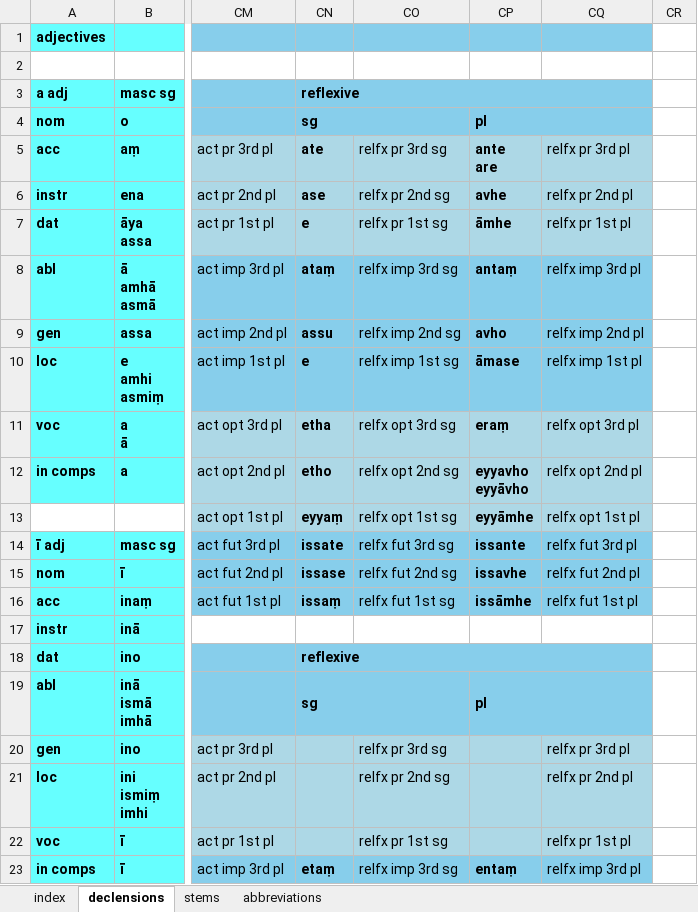
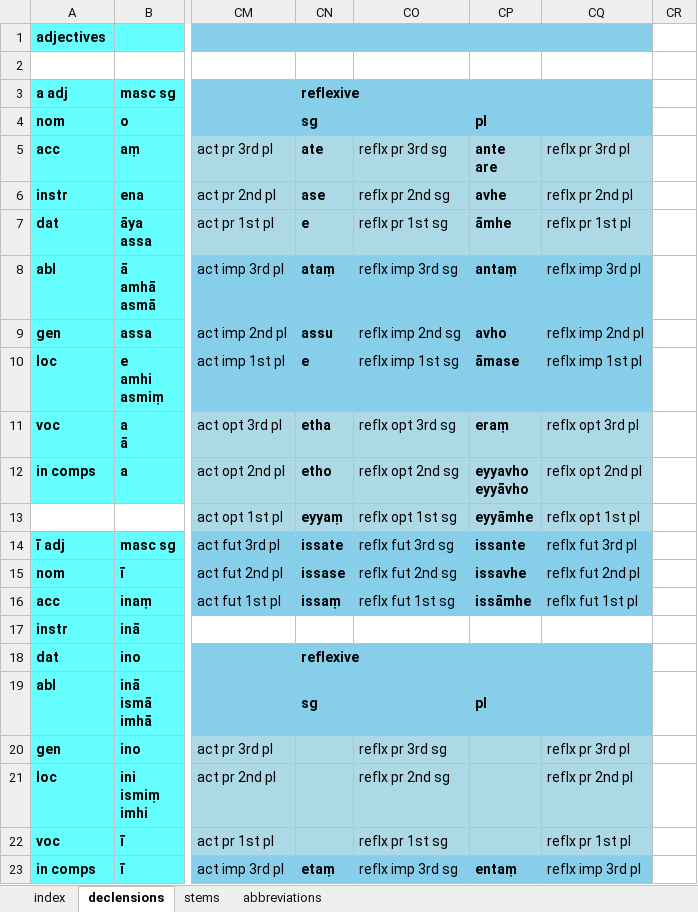
Before and after one commit to digitalpalitools/inflection-generator, an Excel workbook: declensions & conjugations.xlsx, sheet declensions, drawn as a sheet; only a part is shown, gaps mark what is left out; values as stored, in another font and other column widths than the file's, no borders; charts and pictures not drawn; the diff covers the shown part only; the diff names each change by its address in the sheet, - before the commit and + after, or states it on an @@ line.

Commit message:
relfx > reflx

```diff
--- a/declensions & conjugations.xlsx (sheet declensions)
+++ b/declensions & conjugations.xlsx (sheet declensions)
-CO5: relfx pr 3rd sg
+CO5: reflx pr 3rd sg
-CQ5: relfx pr 3rd pl
+CQ5: reflx pr 3rd pl
-CO6: relfx pr 2nd sg
+CO6: reflx pr 2nd sg
-CQ6: relfx pr 2nd pl
+CQ6: reflx pr 2nd pl
-CO7: relfx pr 1st sg
+CO7: reflx pr 1st sg
-CQ7: relfx pr 1st pl
+CQ7: reflx pr 1st pl
-CO8: relfx imp 3rd sg
+CO8: reflx imp 3rd sg
-CQ8: relfx imp 3rd pl
+CQ8: reflx imp 3rd pl
-CO9: relfx imp 2nd sg
+CO9: reflx imp 2nd sg
-CQ9: relfx imp 2nd pl
+CQ9: reflx imp 2nd pl
-CO10: relfx imp 1st sg
+CO10: reflx imp 1st sg
-CQ10: relfx imp 1st pl
+CQ10: reflx imp 1st pl
-CO11: relfx opt 3rd sg
+CO11: reflx opt 3rd sg
-CQ11: relfx opt 3rd pl
+CQ11: reflx opt 3rd pl
-CO12: relfx opt 2nd sg
+CO12: reflx opt 2nd sg
-CQ12: relfx opt 2nd pl
+CQ12: reflx opt 2nd pl
-CO13: relfx opt 1st sg
+CO13: reflx opt 1st sg
-CQ13: relfx opt 1st pl
+CQ13: reflx opt 1st pl
-CO14: relfx fut 3rd sg
+CO14: reflx fut 3rd sg
-CQ14: relfx fut 3rd pl
+CQ14: reflx fut 3rd pl
-CO15: relfx fut 2nd sg
+CO15: reflx fut 2nd sg
-CQ15: relfx fut 2nd pl
+CQ15: reflx fut 2nd pl
-CO16: relfx fut 1st sg
+CO16: reflx fut 1st sg
-CQ16: relfx fut 1st pl
+CQ16: reflx fut 1st pl
-CO20: relfx pr 3rd sg
+CO20: reflx pr 3rd sg
-CQ20: relfx pr 3rd pl
+CQ20: reflx pr 3rd pl
-CO21: relfx pr 2nd sg
+CO21: reflx pr 2nd sg
-CQ21: relfx pr 2nd pl
+CQ21: reflx pr 2nd pl
-CO22: relfx pr 1st sg
+CO22: reflx pr 1st sg
-CQ22: relfx pr 1st pl
+CQ22: reflx pr 1st pl
-CO23: relfx imp 3rd sg
+CO23: reflx imp 3rd sg
-CQ23: relfx imp 3rd pl
+CQ23: reflx imp 3rd pl
```
Also changed, not shown: 202 edited cells elsewhere in this sheet.
